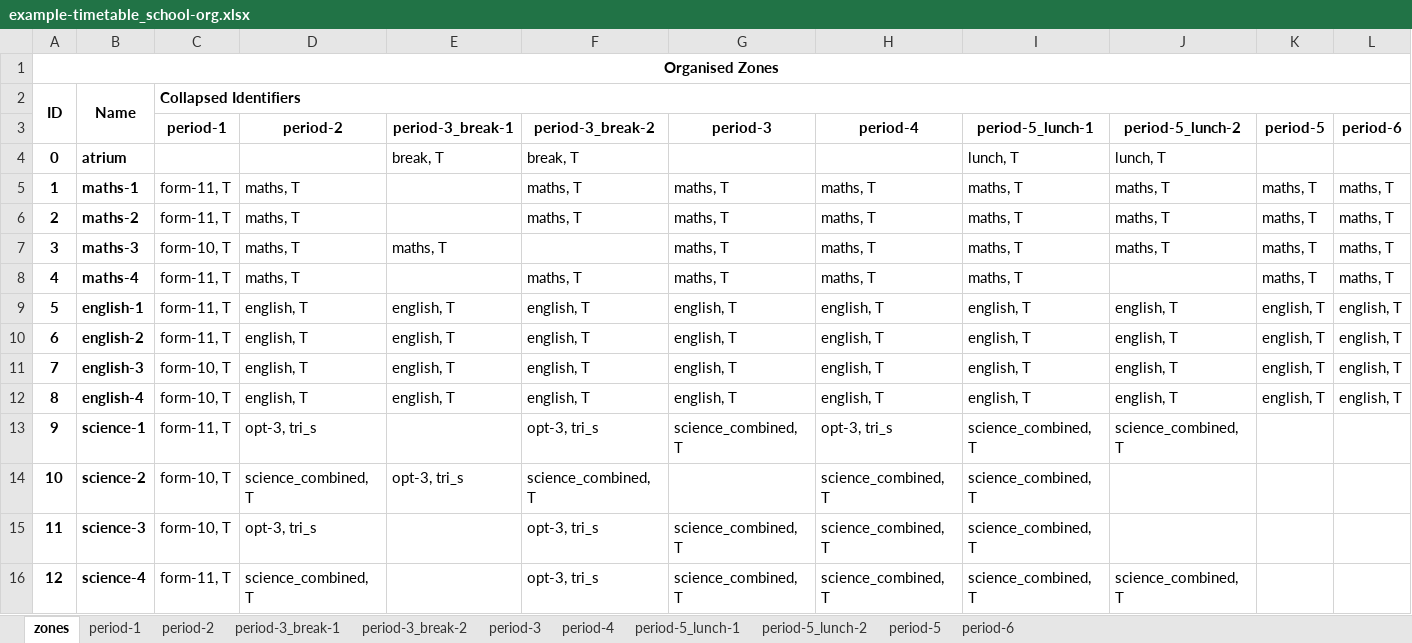
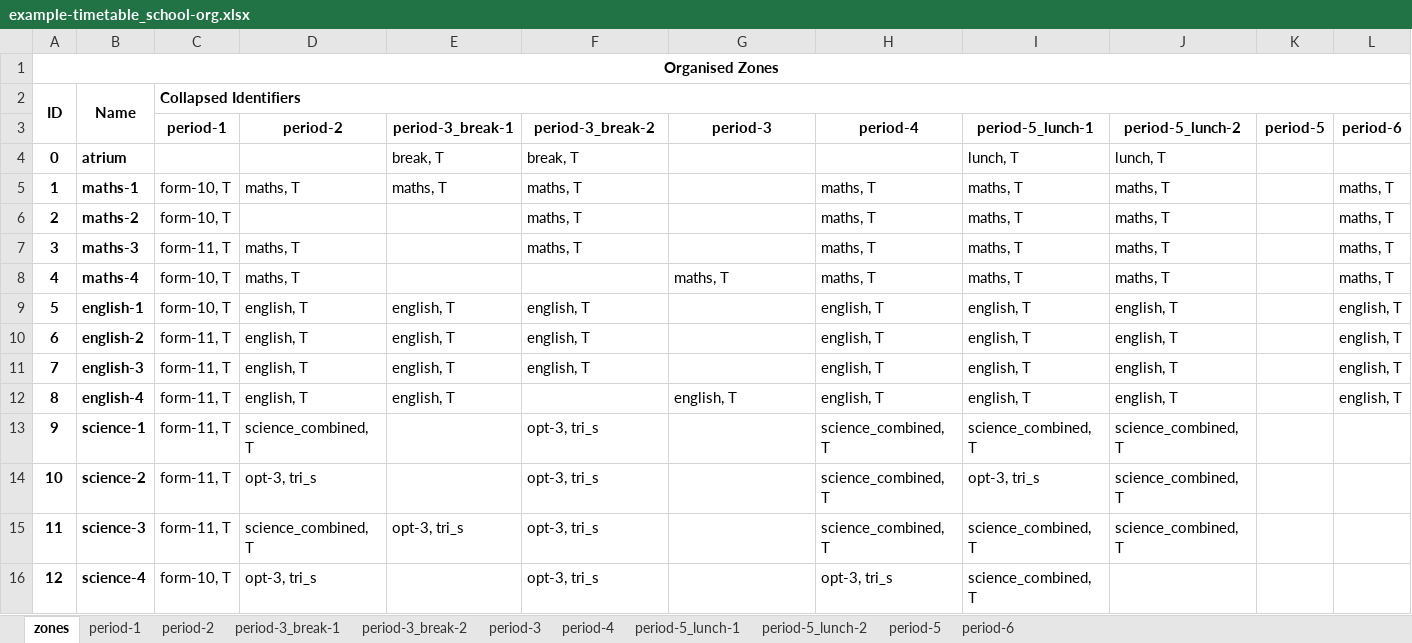
Before and after one commit to samgeorgedixon/entity_organisation_program, an Excel workbook: examples/example-timetable_school-org.xlsx, sheet zones, drawn as a sheet; only a part is shown; values as stored, in another font and other column widths than the file's, no borders; the diff covers the shown part only; the diff names each change by its address in the sheet, - before the commit and + after, or states it on an @@ line.

```diff
--- a/examples/example-timetable_school-org.xlsx (sheet zones)
+++ b/examples/example-timetable_school-org.xlsx (sheet zones)
-C5:C6 (period-1): form-11, T
+C5:C6 (period-1): form-10, T
-E5 (period-3_break-1): (empty)
+E5 (period-3_break-1): maths, T
-G5:G7 (period-3): maths, T
+G5:G7 (period-3): (empty)
-K5:K8 (period-5): maths, T
+K5:K8 (period-5): (empty)
-D6 (period-2): maths, T
+D6 (period-2): (empty)
-C7 (period-1): form-10, T
+C7 (period-1): form-11, T
-E7 (period-3_break-1): maths, T
+E7 (period-3_break-1): (empty)
-F7 (period-3_break-2): (empty)
+F7 (period-3_break-2): maths, T
-C8:C9 (period-1): form-11, T
+C8:C9 (period-1): form-10, T
-F8 (period-3_break-2): maths, T
+F8 (period-3_break-2): (empty)
-J8 (period-5_lunch-2): (empty)
+J8 (period-5_lunch-2): maths, T
-G9:G11 (period-3): english, T
+G9:G11 (period-3): (empty)
-K9:K12 (period-5): english, T
+K9:K12 (period-5): (empty)
-C11:C12 (period-1): form-10, T
+C11:C12 (period-1): form-11, T
-F12 (period-3_break-2): english, T
+F12 (period-3_break-2): (empty)
-D13 (period-2): opt-3, tri_s
+D13 (period-2): science_combined, T
-G13 (period-3): science_combined, T
+G13 (period-3): (empty)
-H13 (period-4): opt-3, tri_s
+H13 (period-4): science_combined, T
-C14:C15 (period-1): form-10, T
+C14:C15 (period-1): form-11, T
-D14 (period-2): science_combined, T
+D14 (period-2): opt-3, tri_s
-E14 (period-3_break-1): opt-3, tri_s
+E14 (period-3_break-1): (empty)
-F14 (period-3_break-2): science_combined, T
+F14 (period-3_break-2): opt-3, tri_s
-I14 (period-5_lunch-1): science_combined, T
+I14 (period-5_lunch-1): opt-3, tri_s
-J14:J15 (period-5_lunch-2): (empty)
+J14:J15 (period-5_lunch-2): science_combined, T
-D15 (period-2): opt-3, tri_s
+D15 (period-2): science_combined, T
-E15 (period-3_break-1): (empty)
+E15 (period-3_break-1): opt-3, tri_s
-G15:G16 (period-3): science_combined, T
+G15:G16 (period-3): (empty)
-C16 (period-1): form-11, T
+C16 (period-1): form-10, T
-D16 (period-2): science_combined, T
+D16 (period-2): opt-3, tri_s
-H16 (period-4): science_combined, T
+H16 (period-4): opt-3, tri_s
-J16 (period-5_lunch-2): science_combined, T
+J16 (period-5_lunch-2): (empty)
```
Also changed, not shown: 53 edited cells elsewhere in this sheet, sheet period-3_break-1, sheet period-5_lunch-2, sheet period-1, sheet period-2, sheet period-4, sheet period-5, 4 more sheets, examples/example-classroom_seating_plan-org.xlsx, examples/example-classroom_seating_plan.xlsx, 4 other files.
